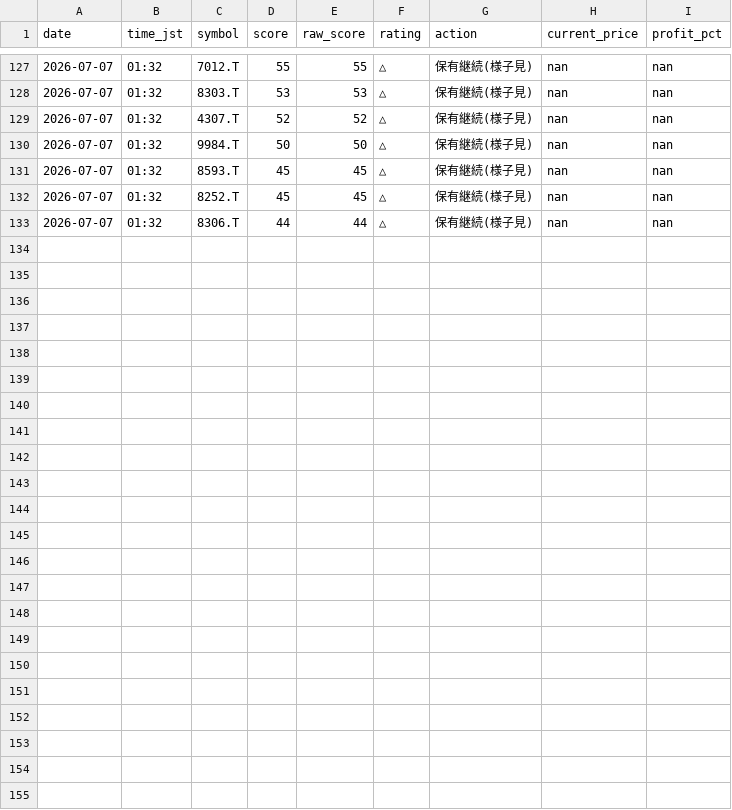
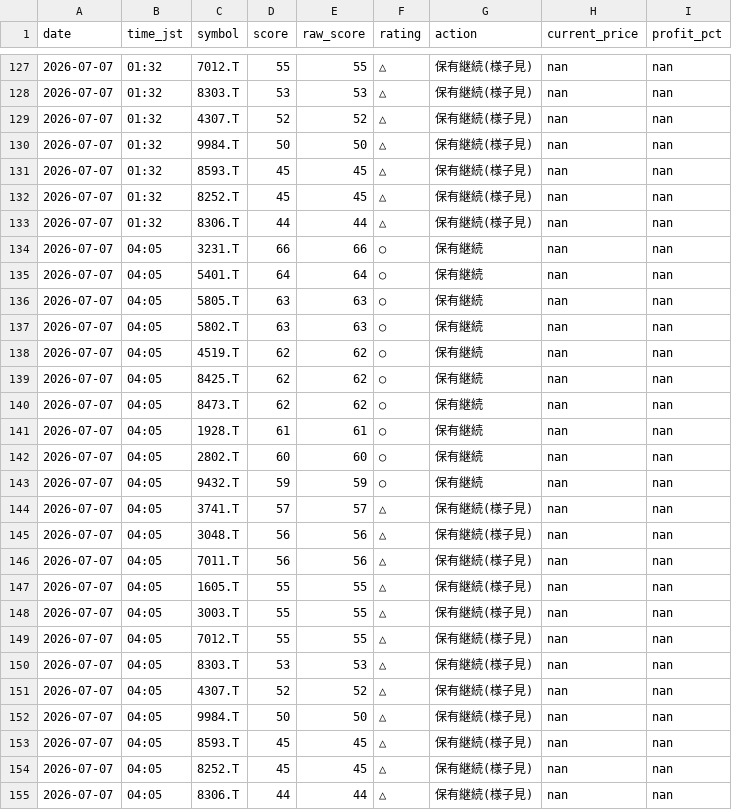
Before and after one commit to Maruko27o/stock-portfolio-analyzer, a CSV file: data/judgment_log.csv, drawn as a sheet; only a part is shown, gaps mark what is left out; the diff names each change by its address in the sheet, - before the commit and + after, or states it on an @@ line.

```diff
--- a/data/judgment_log.csv
+++ b/data/judgment_log.csv
+row 134: 2026-07-07 | 04:05 | 3231.T | 66 | 66 | ○ | 保有継続 | nan | nan
+row 135: 2026-07-07 | 04:05 | 5401.T | 64 | 64 | ○ | 保有継続 | nan | nan
+row 136: 2026-07-07 | 04:05 | 5805.T | 63 | 63 | ○ | 保有継続 | nan | nan
+row 137: 2026-07-07 | 04:05 | 5802.T | 63 | 63 | ○ | 保有継続 | nan | nan
+row 138: 2026-07-07 | 04:05 | 4519.T | 62 | 62 | ○ | 保有継続 | nan | nan
+row 139: 2026-07-07 | 04:05 | 8425.T | 62 | 62 | ○ | 保有継続 | nan | nan
+row 140: 2026-07-07 | 04:05 | 8473.T | 62 | 62 | ○ | 保有継続 | nan | nan
+row 141: 2026-07-07 | 04:05 | 1928.T | 61 | 61 | ○ | 保有継続 | nan | nan
+row 142: 2026-07-07 | 04:05 | 2802.T | 60 | 60 | ○ | 保有継続 | nan | nan
+row 143: 2026-07-07 | 04:05 | 9432.T | 59 | 59 | ○ | 保有継続 | nan | nan
+row 144: 2026-07-07 | 04:05 | 3741.T | 57 | 57 | △ | 保有継続(様子見) | nan | nan
+row 145: 2026-07-07 | 04:05 | 3048.T | 56 | 56 | △ | 保有継続(様子見) | nan | nan
+row 146: 2026-07-07 | 04:05 | 7011.T | 56 | 56 | △ | 保有継続(様子見) | nan | nan
+row 147: 2026-07-07 | 04:05 | 1605.T | 55 | 55 | △ | 保有継続(様子見) | nan | nan
+row 148: 2026-07-07 | 04:05 | 3003.T | 55 | 55 | △ | 保有継続(様子見) | nan | nan
+row 149: 2026-07-07 | 04:05 | 7012.T | 55 | 55 | △ | 保有継続(様子見) | nan | nan
+row 150: 2026-07-07 | 04:05 | 8303.T | 53 | 53 | △ | 保有継続(様子見) | nan | nan
+row 151: 2026-07-07 | 04:05 | 4307.T | 52 | 52 | △ | 保有継続(様子見) | nan | nan
+row 152: 2026-07-07 | 04:05 | 9984.T | 50 | 50 | △ | 保有継続(様子見) | nan | nan
+row 153: 2026-07-07 | 04:05 | 8593.T | 45 | 45 | △ | 保有継続(様子見) | nan | nan
+row 154: 2026-07-07 | 04:05 | 8252.T | 45 | 45 | △ | 保有継続(様子見) | nan | nan
+row 155: 2026-07-07 | 04:05 | 8306.T | 44 | 44 | △ | 保有継続(様子見) | nan | nan
```
